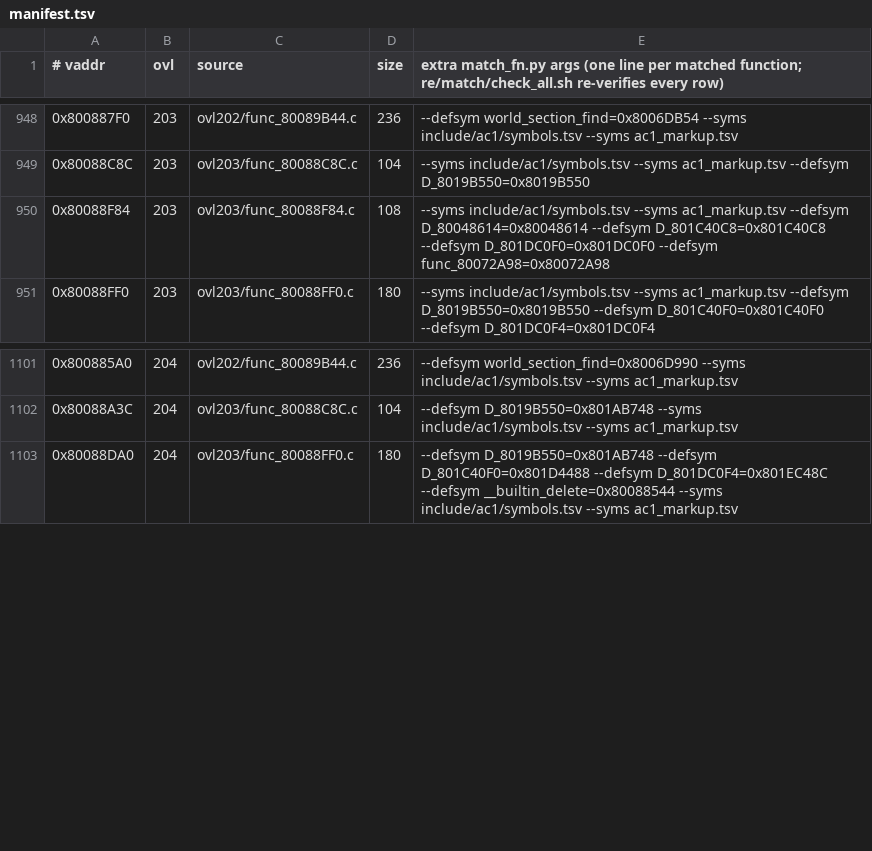
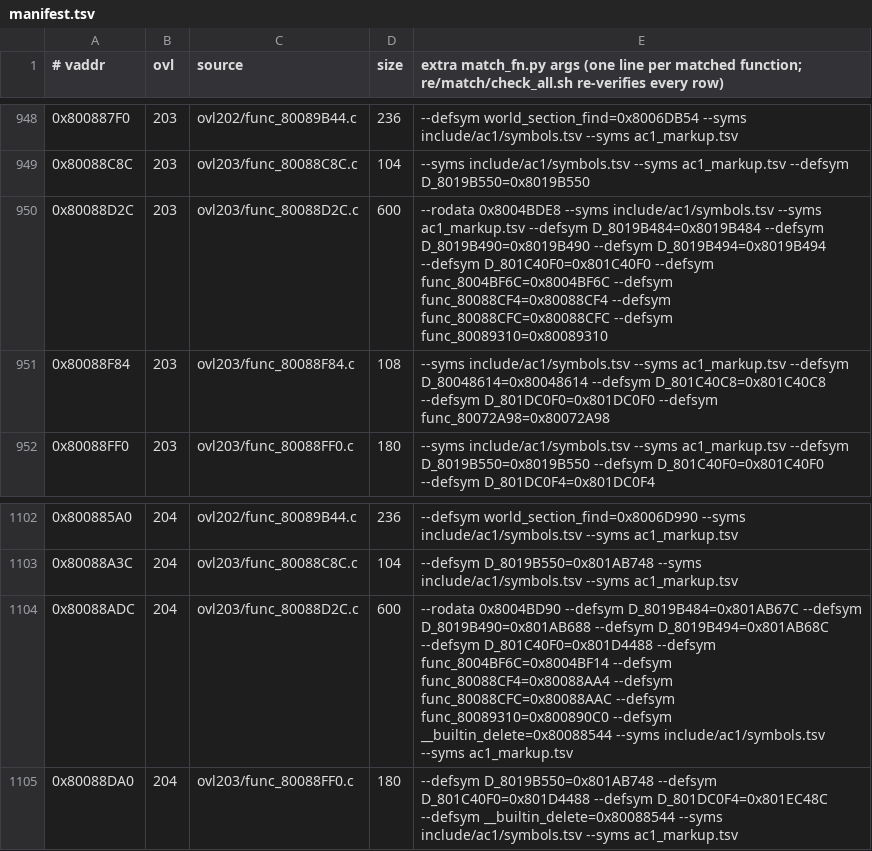
Before and after one commit to byroweb/AC1_RE, a TSV file: re/match/manifest.tsv, drawn as a sheet; only a part is shown, gaps mark what is left out; the diff names each change by its address in the sheet, - before the commit and + after, or states it on an @@ line.

```diff
--- a/re/match/manifest.tsv
+++ b/re/match/manifest.tsv
+row 950: 0x80088D2C | 203 | ovl203/func_80088D2C.c | 600 | --rodata 0x8004BDE8 --syms include/ac1/symbols.tsv --syms ac1_markup.tsv --defsym D_8019B484=0x8019B484 --defsym D_8019B490=0x8019B490 --defsym D_8019B494=0x8019B494 --defsym D_801C40F0=0x801C40F0 --defsym func_8004BF6C=0x8004BF6C --defsym func_80088CF4=0x80088CF4 --defsym func_80088CFC=0x80088CFC --defsym func_80089310=0x80089310
+row 1104: 0x80088ADC | 204 | ovl203/func_80088D2C.c | 600 | --rodata 0x8004BD90 --defsym D_8019B484=0x801AB67C --defsym D_8019B490=0x801AB688 --defsym D_8019B494=0x801AB68C --defsym D_801C40F0=0x801D4488 --defsym func_8004BF6C=0x8004BF14 --defsym func_80088CF4=0x80088AA4 --defsym func_80088CFC=0x80088AAC --defsym func_80089310=0x800890C0 --defsym __builtin_delete=0x80088544 --syms include/ac1/symbols.tsv --syms ac1_markup.tsv
```
Also changed, not shown: re/match/twin_replay.tsv, tools/loop/ledger.tsv, 1 other file.
